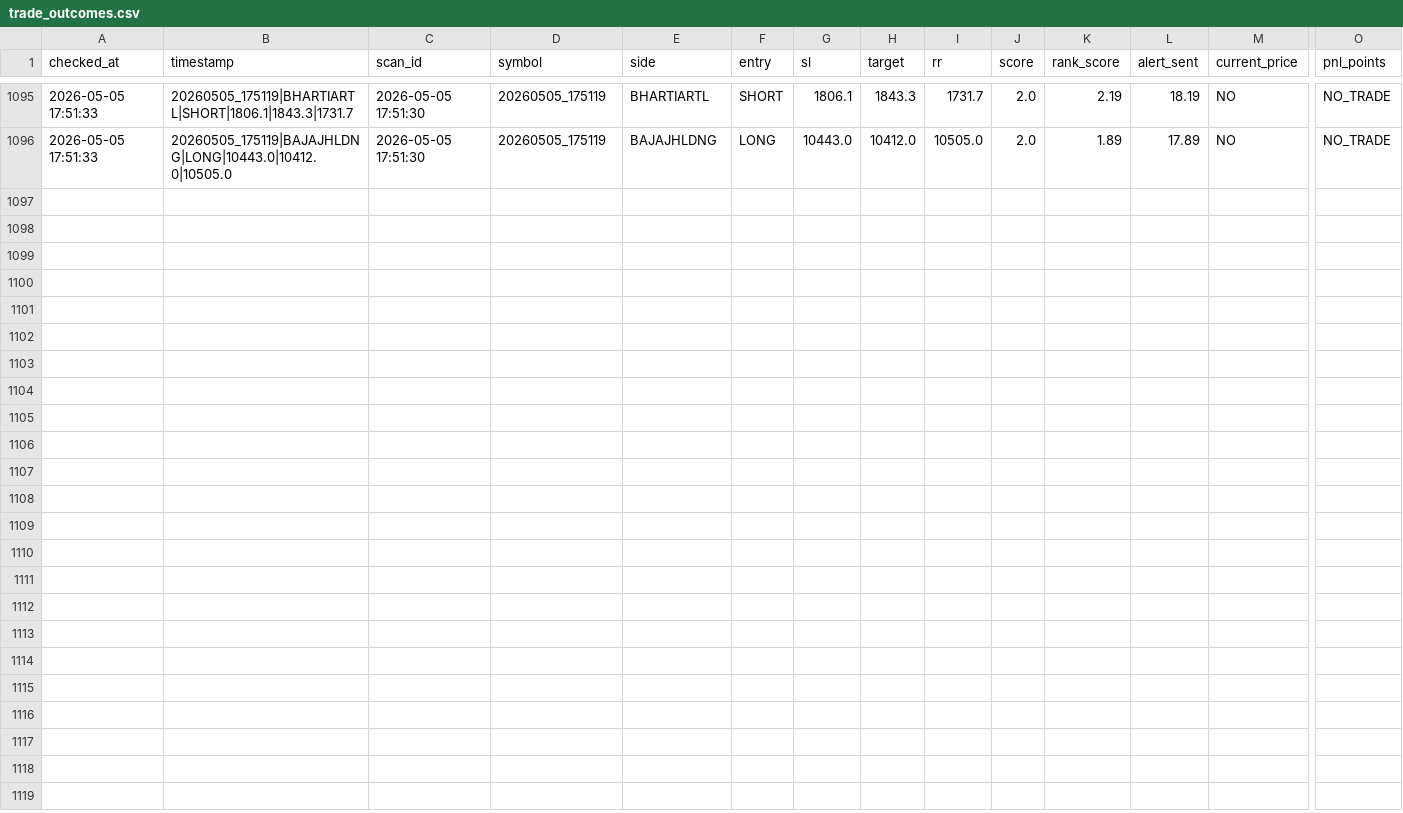
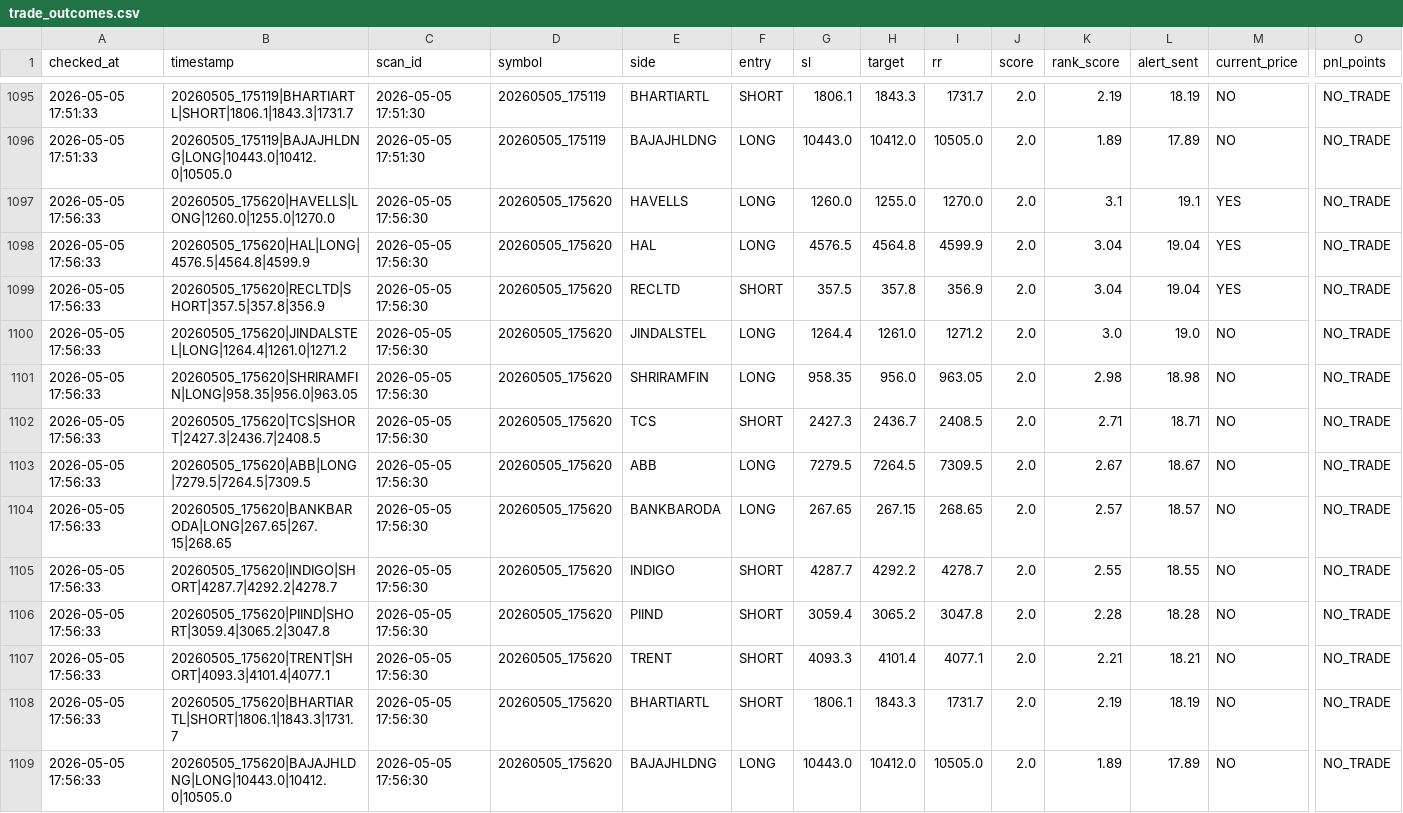
Before and after one commit to arikrixh-real/titan-bot, a CSV file: data/journals/trade_outcomes.csv, drawn as a sheet; only a part is shown, gaps mark what is left out; rows hold the shown columns only; the diff names each change by its address in the sheet, - before the commit and + after, or states it on an @@ line.

```diff
--- a/data/journals/trade_outcomes.csv
+++ b/data/journals/trade_outcomes.csv
+row 1097: 2026-05-05 17:56:33 | 20260505_175620|HAVELLS|LONG|1260.0|1255.0|1270.0 | 2026-05-05 17:56:30 | 20260505_175620 | HAVELLS | LONG | 1260.0 | 1255.0 | 1270.0 | 2.0 | 3.1 | 19.1 | YES | NO_TRADE
+row 1098: 2026-05-05 17:56:33 | 20260505_175620|HAL|LONG|4576.5|4564.8|4599.9 | 2026-05-05 17:56:30 | 20260505_175620 | HAL | LONG | 4576.5 | 4564.8 | 4599.9 | 2.0 | 3.04 | 19.04 | YES | NO_TRADE
+row 1099: 2026-05-05 17:56:33 | 20260505_175620|RECLTD|SHORT|357.5|357.8|356.9 | 2026-05-05 17:56:30 | 20260505_175620 | RECLTD | SHORT | 357.5 | 357.8 | 356.9 | 2.0 | 3.04 | 19.04 | YES | NO_TRADE
+row 1100: 2026-05-05 17:56:33 | 20260505_175620|JINDALSTEL|LONG|1264.4|1261.0|1271.2 | 2026-05-05 17:56:30 | 20260505_175620 | JINDALSTEL | LONG | 1264.4 | 1261.0 | 1271.2 | 2.0 | 3.0 | 19.0 | NO | NO_TRADE
+row 1101: 2026-05-05 17:56:33 | 20260505_175620|SHRIRAMFIN|LONG|958.35|956.0|963.05 | 2026-05-05 17:56:30 | 20260505_175620 | SHRIRAMFIN | LONG | 958.35 | 956.0 | 963.05 | 2.0 | 2.98 | 18.98 | NO | NO_TRADE
+row 1102: 2026-05-05 17:56:33 | 20260505_175620|TCS|SHORT|2427.3|2436.7|2408.5 | 2026-05-05 17:56:30 | 20260505_175620 | TCS | SHORT | 2427.3 | 2436.7 | 2408.5 | 2.0 | 2.71 | 18.71 | NO | NO_TRADE
+row 1103: 2026-05-05 17:56:33 | 20260505_175620|ABB|LONG|7279.5|7264.5|7309.5 | 2026-05-05 17:56:30 | 20260505_175620 | ABB | LONG | 7279.5 | 7264.5 | 7309.5 | 2.0 | 2.67 | 18.67 | NO | NO_TRADE
+row 1104: 2026-05-05 17:56:33 | 20260505_175620|BANKBARODA|LONG|267.65|267.15|268.65 | 2026-05-05 17:56:30 | 20260505_175620 | BANKBARODA | LONG | 267.65 | 267.15 | 268.65 | 2.0 | 2.57 | 18.57 | NO | NO_TRADE
+row 1105: 2026-05-05 17:56:33 | 20260505_175620|INDIGO|SHORT|4287.7|4292.2|4278.7 | 2026-05-05 17:56:30 | 20260505_175620 | INDIGO | SHORT | 4287.7 | 4292.2 | 4278.7 | 2.0 | 2.55 | 18.55 | NO | NO_TRADE
+row 1106: 2026-05-05 17:56:33 | 20260505_175620|PIIND|SHORT|3059.4|3065.2|3047.8 | 2026-05-05 17:56:30 | 20260505_175620 | PIIND | SHORT | 3059.4 | 3065.2 | 3047.8 | 2.0 | 2.28 | 18.28 | NO | NO_TRADE
+row 1107: 2026-05-05 17:56:33 | 20260505_175620|TRENT|SHORT|4093.3|4101.4|4077.1 | 2026-05-05 17:56:30 | 20260505_175620 | TRENT | SHORT | 4093.3 | 4101.4 | 4077.1 | 2.0 | 2.21 | 18.21 | NO | NO_TRADE
+row 1108: 2026-05-05 17:56:33 | 20260505_175620|BHARTIARTL|SHORT|1806.1|1843.3|1731.7 | 2026-05-05 17:56:30 | 20260505_175620 | BHARTIARTL | SHORT | 1806.1 | 1843.3 | 1731.7 | 2.0 | 2.19 | 18.19 | NO | NO_TRADE
+row 1109: 2026-05-05 17:56:33 | 20260505_175620|BAJAJHLDNG|LONG|10443.0|10412.0|10505.0 | 2026-05-05 17:56:30 | 20260505_175620 | BAJAJHLDNG | LONG | 10443.0 | 10412.0 | 10505.0 | 2.0 | 1.89 | 17.89 | NO | NO_TRADE
```
Also changed, not shown: data/journals/active_trades.csv, 7 other files.
